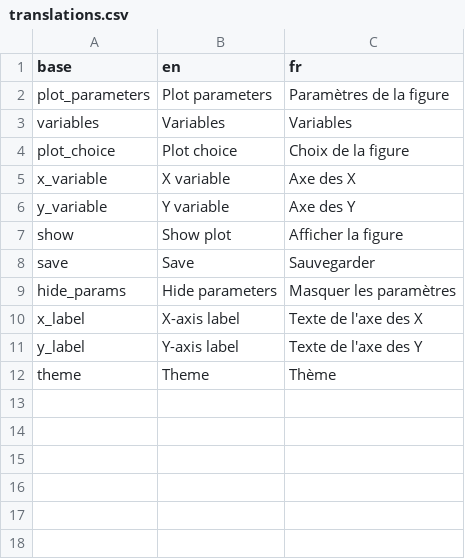
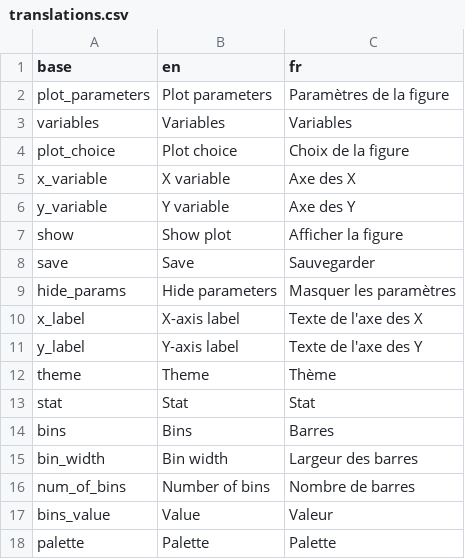
Before and after one commit to BorisDelange/LinkR-content, a CSV file: plugins/aggregated/dbddcb34874bd3e8cfcc287f4dc73f422007d928e591add209329f03c99efa21/translations.csv, drawn as a sheet; the diff names each change by its address in the sheet, - before the commit and + after, or states it on an @@ line.

Commit message:
Update plugins

```diff
--- a/plugins/aggregated/dbddcb34874bd3e8cfcc287f4dc73f422007d928e591add209329f03c99efa21/translations.csv
+++ b/plugins/aggregated/dbddcb34874bd3e8cfcc287f4dc73f422007d928e591add209329f03c99efa21/translations.csv
+row 13: stat | Stat | Stat
+row 14: bins | Bins | Barres
+row 15: bin_width | Bin width | Largeur des barres
+row 16: num_of_bins | Number of bins | Nombre de barres
+row 17: bins_value | Value | Valeur
+row 18: palette | Palette | Palette
```
Also changed, not shown: 4 other files.
